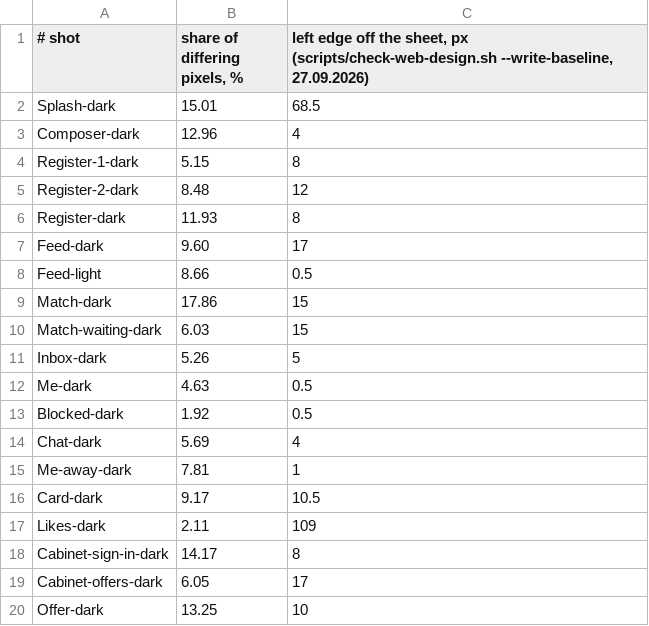
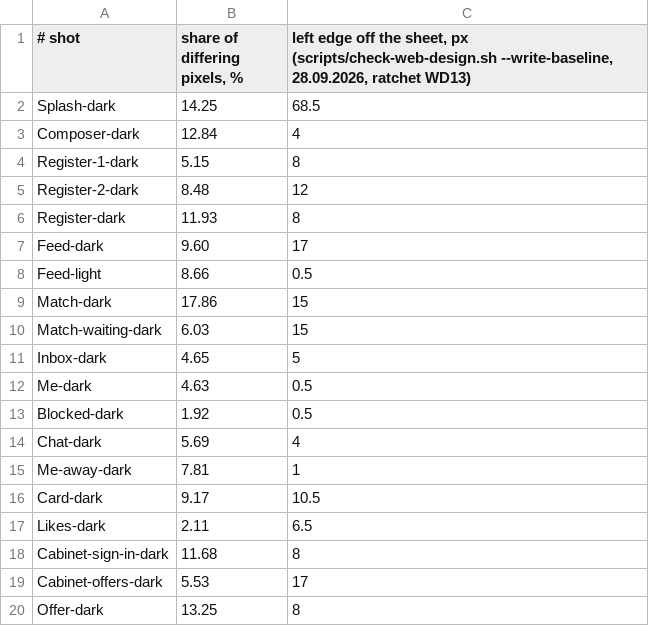
Before and after one commit to panov-id/xor.ad, a TSV file: scripts/design/web-design-baseline.tsv, drawn as a sheet.

```diff
--- a/scripts/design/web-design-baseline.tsv
+++ b/scripts/design/web-design-baseline.tsv
@@ -1,4 +1,4 @@
-# shot	share of differing pixels, %	left edge off the sheet, px (scripts/check-web-design.sh --write-baseline, 27.09.2026)
-Splash-dark	15.01	68.5
-Composer-dark	12.96	4
+# shot	share of differing pixels, %	left edge off the sheet, px (scripts/check-web-design.sh --write-baseline, 28.09.2026, ratchet WD13)
+Splash-dark	14.25	68.5
+Composer-dark	12.84	4
 Register-1-dark	5.15	8
@@ -10,3 +10,3 @@ Match-dark	17.86	15
 Match-waiting-dark	6.03	15
-Inbox-dark	5.26	5
+Inbox-dark	4.65	5
 Me-dark	4.63	0.5
@@ -16,5 +16,5 @@ Me-away-dark	7.81	1
 Card-dark	9.17	10.5
-Likes-dark	2.11	109
-Cabinet-sign-in-dark	14.17	8
-Cabinet-offers-dark	6.05	17
-Offer-dark	13.25	10
+Likes-dark	2.11	6.5
+Cabinet-sign-in-dark	11.68	8
+Cabinet-offers-dark	5.53	17
+Offer-dark	13.25	8
```
Also changed, not shown: 3 other files.
